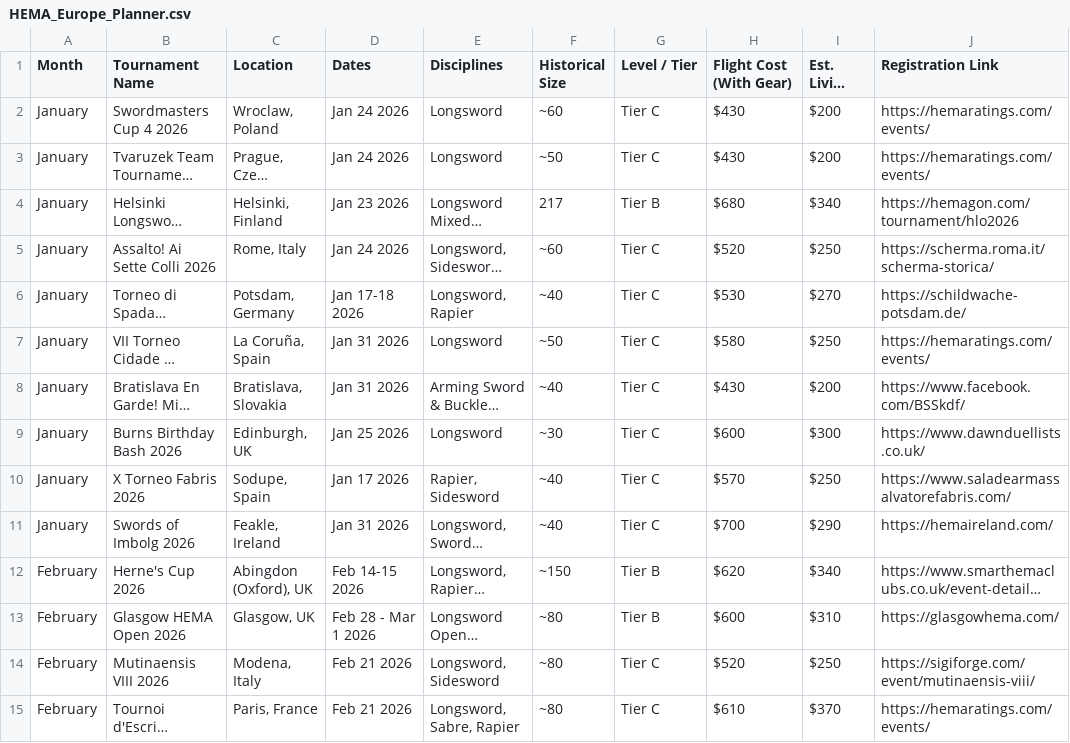
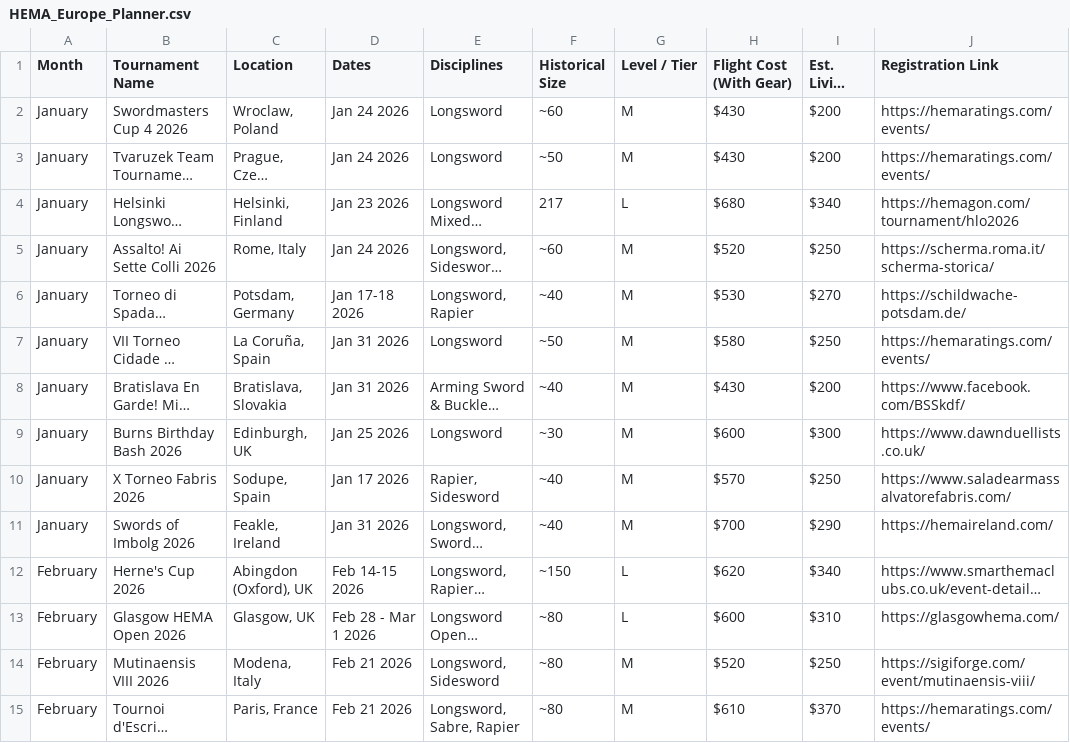
Before and after one commit to Bennykashter/Turnament_Dashbord, a CSV file: HEMA_Europe_Planner.csv, drawn as a sheet; only a part is shown; long unchanged cells end in …; the diff covers the shown part only; the diff names each change by its address in the sheet, - before the commit and + after, or states it on an @@ line.

```diff
--- a/HEMA_Europe_Planner.csv
+++ b/HEMA_Europe_Planner.csv
-G2:G3 (Level / Tier): Tier C
+G2:G3 (Level / Tier): M
-G4 (Level / Tier): Tier B
+G4 (Level / Tier): L
-G5:G11 (Level / Tier): Tier C
+G5:G11 (Level / Tier): M
-G12:G13 (Level / Tier): Tier B
+G12:G13 (Level / Tier): L
-G14:G15 (Level / Tier): Tier C
+G14:G15 (Level / Tier): M
```
Also changed, not shown: 90 edited cells elsewhere in this file, 2 other files.
